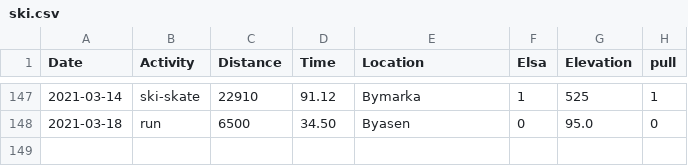
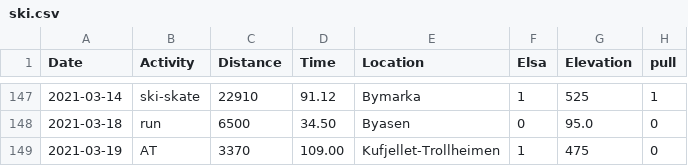
Before and after one commit to Olarm/Treningsdagbok, a CSV file: ski.csv, drawn as a sheet; only a part is shown, gaps mark what is left out; the diff names each change by its address in the sheet, - before the commit and + after, or states it on an @@ line.

Commit message:
skitur

```diff
--- a/ski.csv
+++ b/ski.csv
+row 149: 2021-03-19 | AT | 3370 | 109.00 | Kufjellet-Trollheimen | 1 | 475 | 0
```
